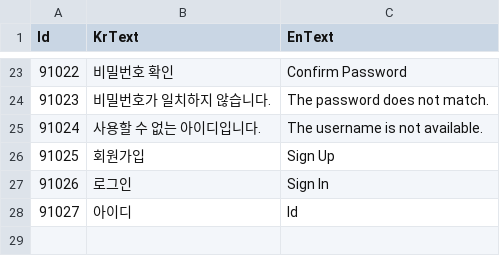
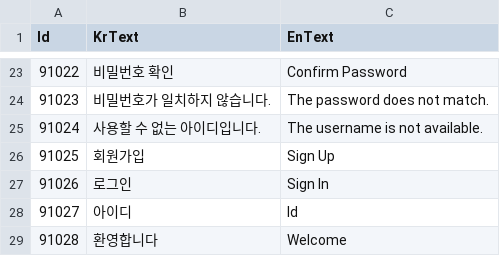
Before and after one commit to TeamCreams/DoodleJump, a CSV file: UIStudy/Assets/@Resources/Data/ExcelData/GameLanguageData.csv, drawn as a sheet; only a part is shown, gaps mark what is left out.

```diff
--- a/UIStudy/Assets/@Resources/Data/ExcelData/GameLanguageData.csv
+++ b/UIStudy/Assets/@Resources/Data/ExcelData/GameLanguageData.csv
@@ -28 +28,2 @@ Id,KrText,EnText
 91027,아이디,Id
+91028,환영합니다,Welcome
```
Also changed, not shown: UIStudy/Assets/@Resources/Data/ExcelData/._GameLanguageData.csv, 22 other files.
